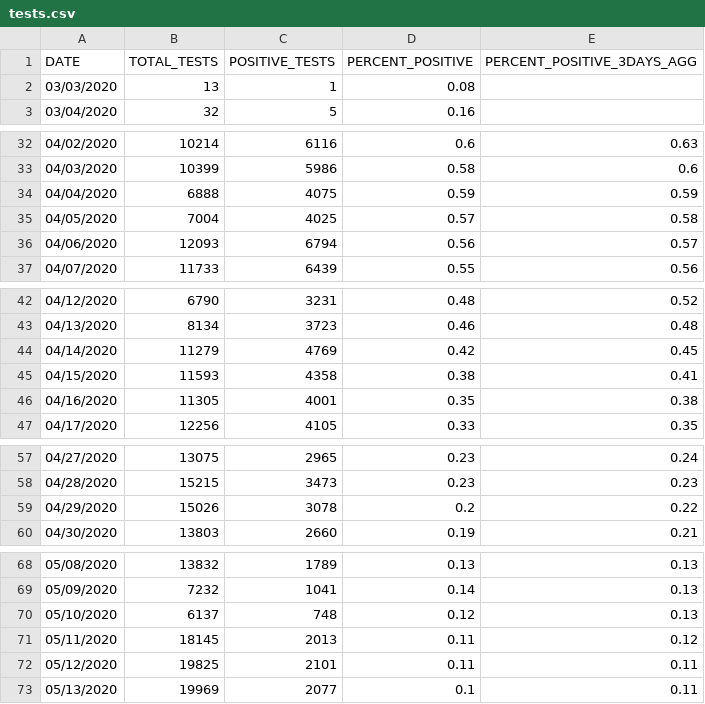
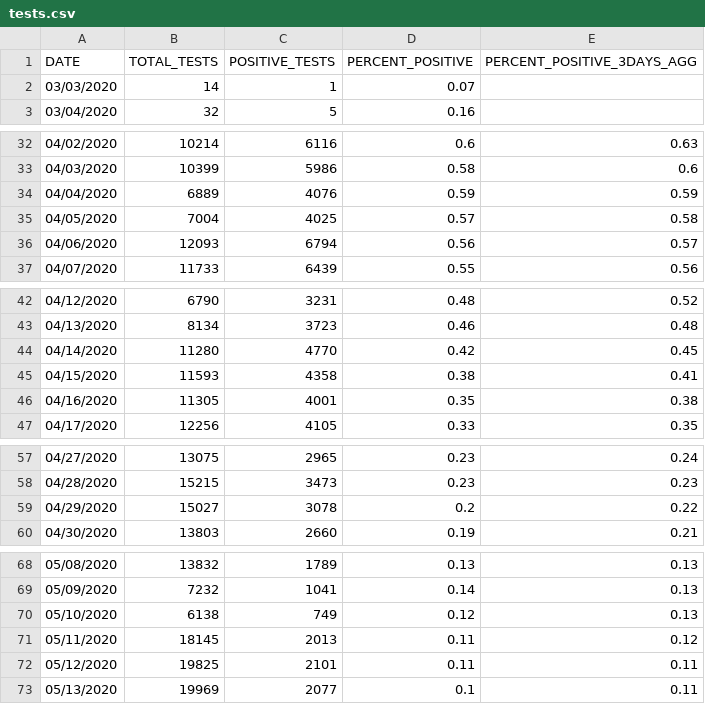
Before and after one commit to jmg0/NYC_Data, a CSV file: NYC_Data/COVID-19/coronavirus-data/tests.csv, drawn as a sheet; only a part is shown, gaps mark what is left out; the diff covers the shown part only.

```diff
--- a/NYC_Data/COVID-19/coronavirus-data/tests.csv
+++ b/NYC_Data/COVID-19/coronavirus-data/tests.csv
@@ -1,3 +1,3 @@
 DATE,TOTAL_TESTS,POSITIVE_TESTS,PERCENT_POSITIVE,PERCENT_POSITIVE_3DAYS_AGG
-03/03/2020,13,1,0.08,
+03/03/2020,14,1,0.07,
 03/04/2020,32,5,0.16,
@@ -33,3 +33,3 @@ DATE,TOTAL_TESTS,POSITIVE_TESTS,PERCENT_POSITIVE,PERCENT_POSITIVE_3DAYS_AGG
 04/03/2020,10399,5986,0.58,0.6
-04/04/2020,6888,4075,0.59,0.59
+04/04/2020,6889,4076,0.59,0.59
 04/05/2020,7004,4025,0.57,0.58
@@ -43,3 +43,3 @@ DATE,TOTAL_TESTS,POSITIVE_TESTS,PERCENT_POSITIVE,PERCENT_POSITIVE_3DAYS_AGG
 04/13/2020,8134,3723,0.46,0.48
-04/14/2020,11279,4769,0.42,0.45
+04/14/2020,11280,4770,0.42,0.45
 04/15/2020,11593,4358,0.38,0.41
@@ -58,3 +58,3 @@ DATE,TOTAL_TESTS,POSITIVE_TESTS,PERCENT_POSITIVE,PERCENT_POSITIVE_3DAYS_AGG
 04/28/2020,15215,3473,0.23,0.23
-04/29/2020,15026,3078,0.2,0.22
+04/29/2020,15027,3078,0.2,0.22
 04/30/2020,13803,2660,0.19,0.21
@@ -69,3 +69,3 @@ DATE,TOTAL_TESTS,POSITIVE_TESTS,PERCENT_POSITIVE,PERCENT_POSITIVE_3DAYS_AGG
 05/09/2020,7232,1041,0.14,0.13
-05/10/2020,6137,748,0.12,0.13
+05/10/2020,6138,749,0.12,0.13
 05/11/2020,18145,2013,0.11,0.12
```
Also changed, not shown: 2 added rows and 31 edited cells elsewhere in this file, NYC_Data/COVID-19/coronavirus-data/boro/boroughs-case-hosp-death.csv, NYC_Data/COVID-19/coronavirus-data/case-hosp-death.csv, 22 other files.
